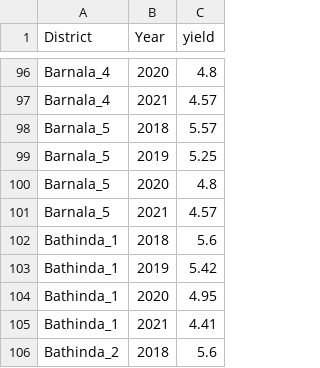
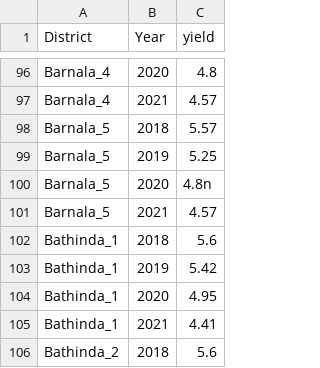
Before and after one commit to Shikher-jain/MODEL, a CSV file: data/yield/Yield_2018To2021.csv, drawn as a sheet; only a part is shown, gaps mark what is left out.

```diff
--- a/data/yield/Yield_2018To2021.csv
+++ b/data/yield/Yield_2018To2021.csv
@@ -99,3 +99,3 @@ Barnala_5,2018,5.57
 Barnala_5,2019,5.25
-Barnala_5,2020,4.8
+Barnala_5,2020,4.8n
 Barnala_5,2021,4.57
```
Also changed, not shown: 2 other files.
